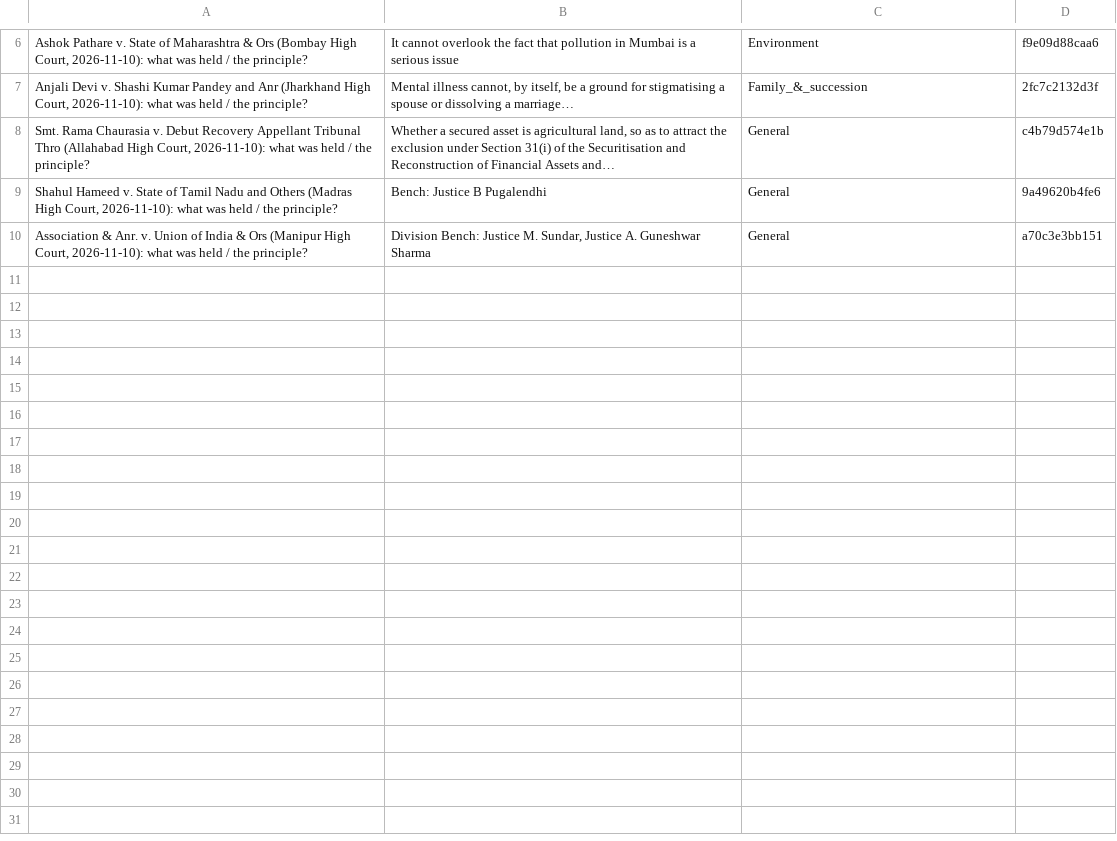
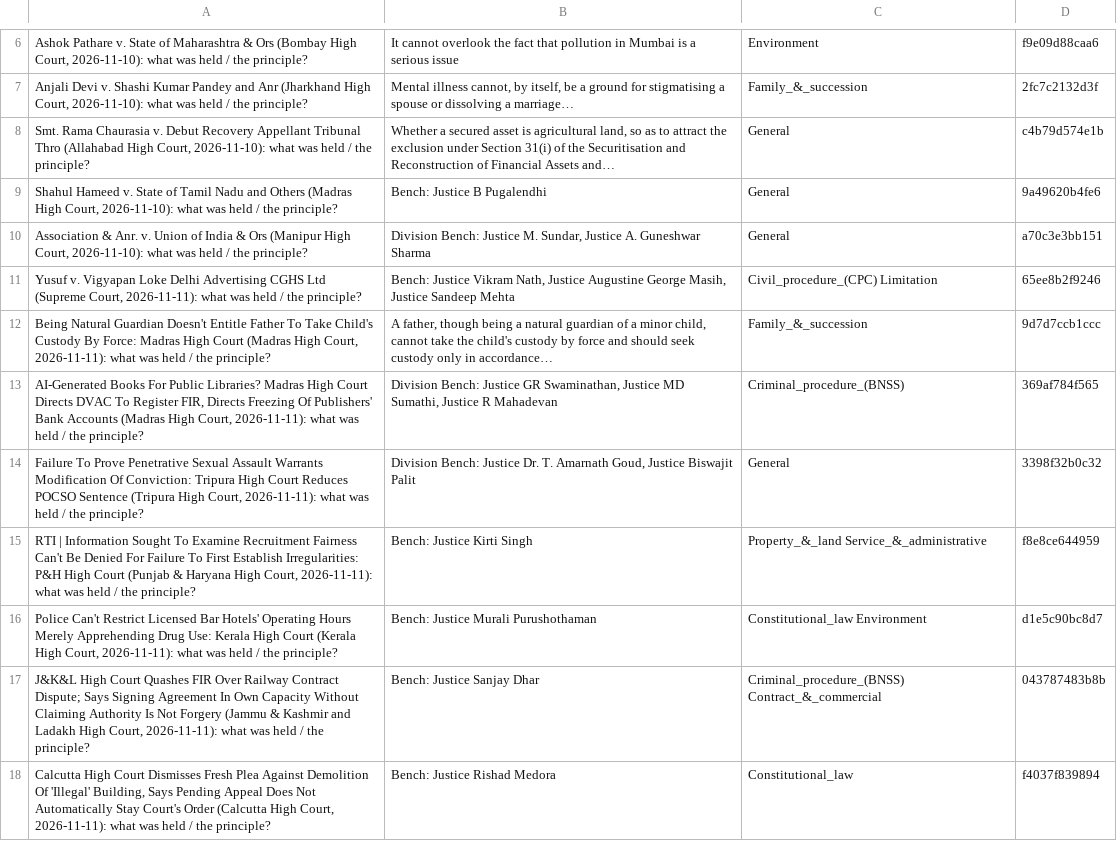
Before and after one commit to eklavya7717/morning-brief-podcast, a TSV file: cards.tsv, drawn as a sheet; only a part is shown, gaps mark what is left out.

```diff
--- a/cards.tsv
+++ b/cards.tsv
@@ -10 +10,9 @@ Shahul Hameed v. State of Tamil Nadu and Others (Madras High Court, 2026-11-10):
 Association & Anr. v. Union of India & Ors (Manipur High Court, 2026-11-10): what was held / the principle?	Division Bench: Justice M. Sundar, Justice A. Guneshwar Sharma	General	a70c3e3bb151
+Yusuf v. Vigyapan Loke Delhi Advertising CGHS Ltd (Supreme Court, 2026-11-11): what was held / the principle?	Bench: Justice Vikram Nath, Justice Augustine George Masih, Justice Sandeep Mehta	Civil_procedure_(CPC) Limitation	65ee8b2f9246
+Being Natural Guardian Doesn't Entitle Father To Take Child's Custody By Force: Madras High Court (Madras High Court, 2026-11-11): what was held / the principle?	A father, though being a natural guardian of a minor child, cannot take the child's custody by force and should seek custody only in accordance…	Family_&_succession	9d7d7ccb1ccc
+AI-Generated Books For Public Libraries? Madras High Court Directs DVAC To Register FIR, Directs Freezing Of Publishers' Bank Accounts (Madras High Court, 2026-11-11): what was held / the principle?	Division Bench: Justice GR Swaminathan, Justice MD Sumathi, Justice R Mahadevan	Criminal_procedure_(BNSS)	369af784f565
+Failure To Prove Penetrative Sexual Assault Warrants Modification Of Conviction: Tripura High Court Reduces POCSO Sentence (Tripura High Court, 2026-11-11): what was held / the principle?	Division Bench: Justice Dr. T. Amarnath Goud, Justice Biswajit Palit	General	3398f32b0c32
+RTI | Information Sought To Examine Recruitment Fairness Can't Be Denied For Failure To First Establish Irregularities: P&H High Court (Punjab & Haryana High Court, 2026-11-11): what was held / the principle?	Bench: Justice Kirti Singh	Property_&_land Service_&_administrative	f8e8ce644959
+Police Can't Restrict Licensed Bar Hotels' Operating Hours Merely Apprehending Drug Use: Kerala High Court (Kerala High Court, 2026-11-11): what was held / the principle?	Bench: Justice Murali Purushothaman	Constitutional_law Environment	d1e5c90bc8d7
+J&K&L High Court Quashes FIR Over Railway Contract Dispute; Says Signing Agreement In Own Capacity Without Claiming Authority Is Not Forgery (Jammu & Kashmir and Ladakh High Court, 2026-11-11): what was held / the principle?	Bench: Justice Sanjay Dhar	Criminal_procedure_(BNSS) Contract_&_commercial	043787483b8b
+Calcutta High Court Dismisses Fresh Plea Against Demolition Of 'Illegal' Building, Says Pending Appeal Does Not Automatically Stay Court's Order (Calcutta High Court, 2026-11-11): what was held / the principle?	Bench: Justice Rishad Medora	Constitutional_law	f4037f839894
```
Also changed, not shown: 7 other files.
